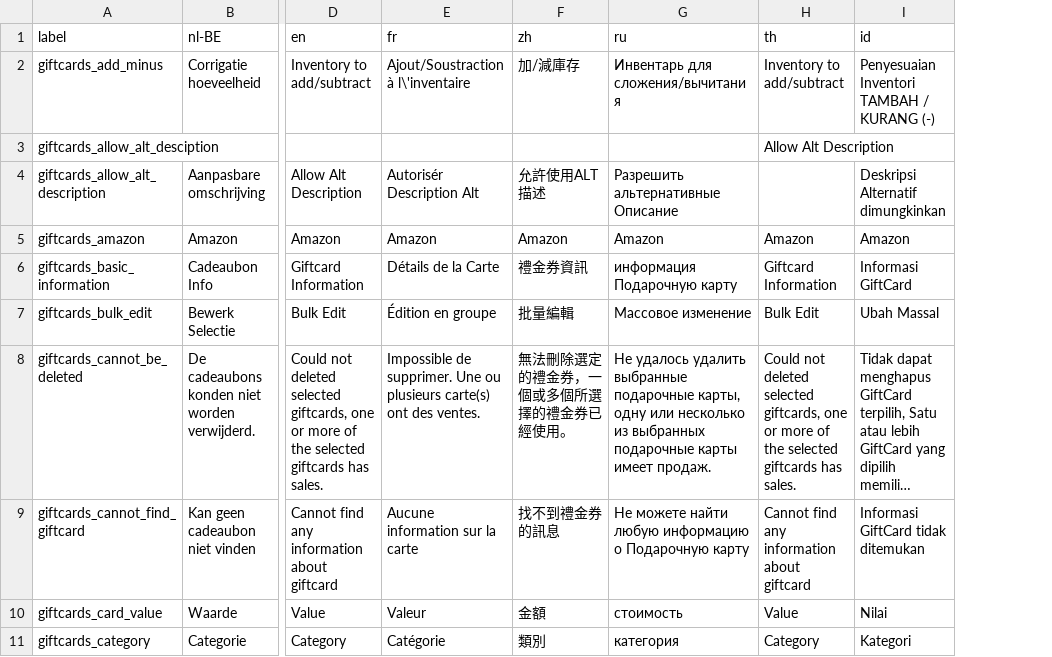
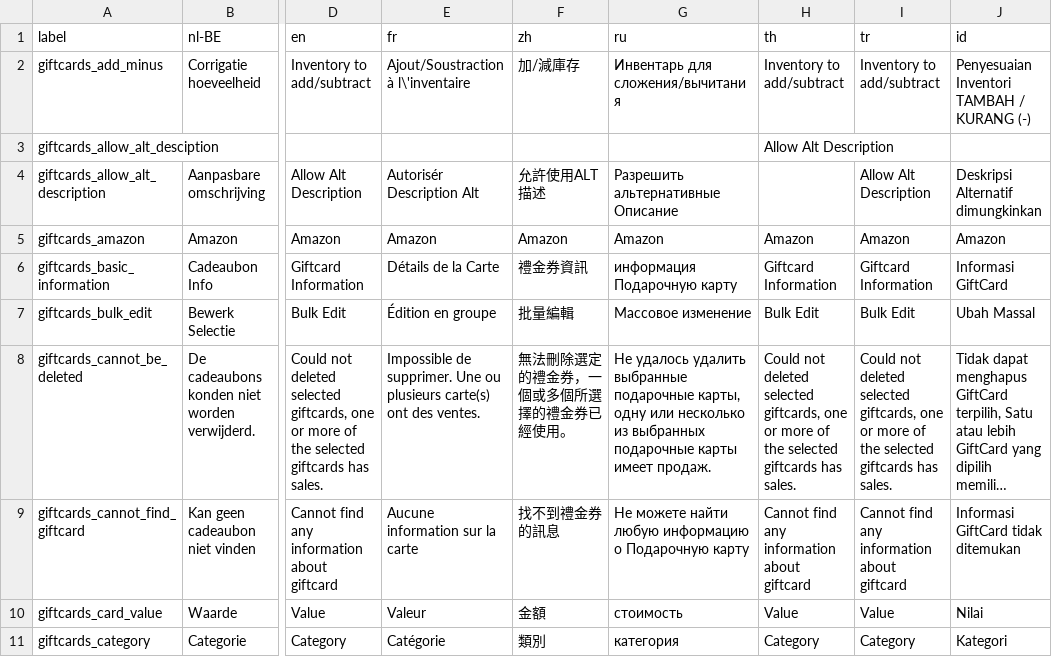
Before and after one commit to carfmccone/POS_O, a CSV file: translations/giftcards_lang.csv, drawn as a sheet; only a part is shown, gaps mark what is left out; long unchanged cells end in …; the diff names each change by its address in the sheet, - before the commit and + after, or states it on an @@ line.

```diff
--- a/translations/giftcards_lang.csv
+++ b/translations/giftcards_lang.csv
+column I (tr), rows 2-11: Inventory to add/subtract |  | Allow Alt Description | Amazon | Giftcard Information | Bulk Edit | Could not deleted selected giftcards, one or more of the selected giftcards has sales. | Cannot find any information about giftcard | Value | Category
```
Also changed, not shown: translations/form_validation_lang.csv, translations/items_lang.csv, 54 other files.
